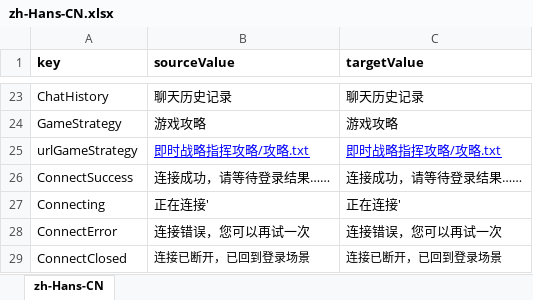
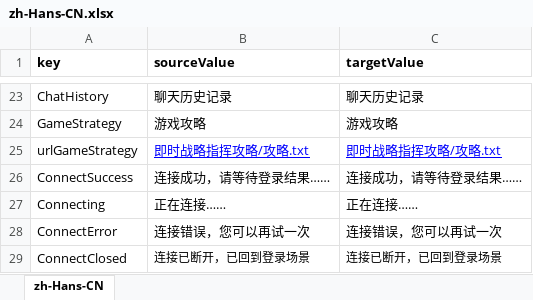
Before and after one commit to 544898458/cocos-creator38-demo, an Excel workbook: assets/翻译/zh-Hans-CN.xlsx, sheet zh-Hans-CN, drawn as a sheet; only a part is shown, gaps mark what is left out; values as stored, in another font and other column widths than the file's, no borders; the diff names each change by its address in the sheet, - before the commit and + after, or states it on an @@ line.

```diff
--- a/assets/翻译/zh-Hans-CN.xlsx (sheet zh-Hans-CN)
+++ b/assets/翻译/zh-Hans-CN.xlsx (sheet zh-Hans-CN)
-B27 (sourceValue): 正在连接'
+B27 (sourceValue): 正在连接……
-C27 (targetValue): 正在连接'
+C27 (targetValue): 正在连接……
```
Also changed, not shown: assets/翻译/en-US.xlsx, 3 other files.
